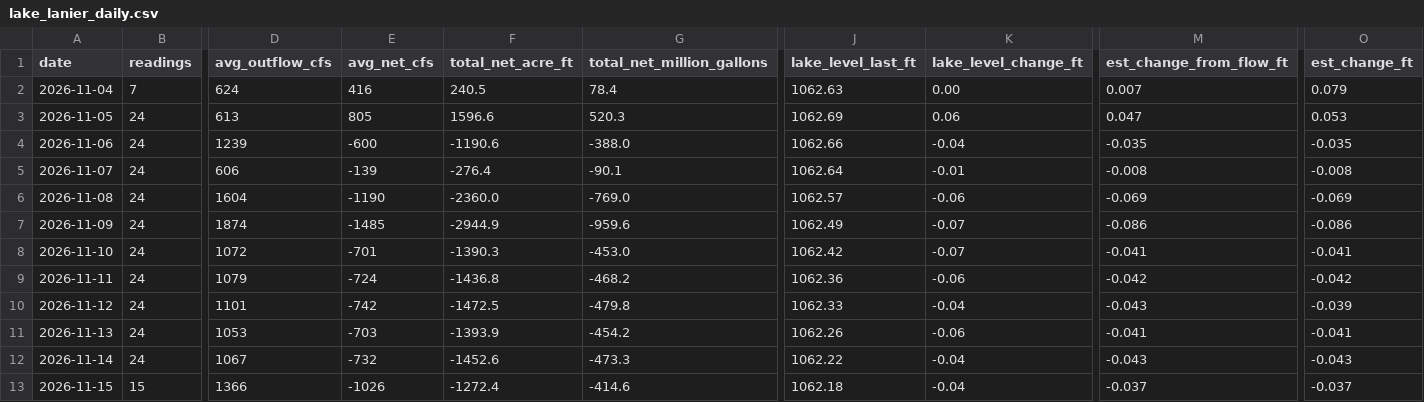
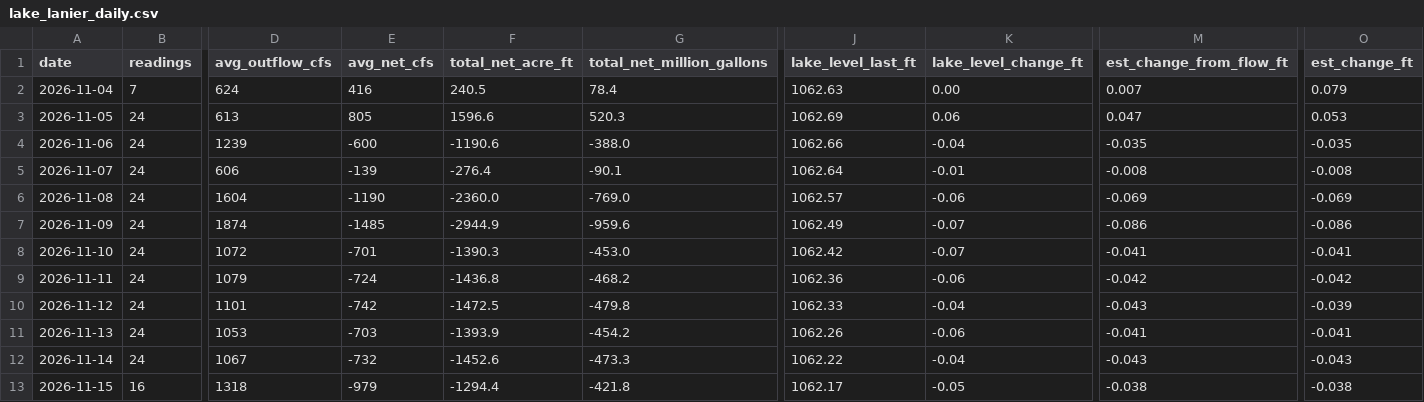
Before and after one commit to rjcanfield139-thwg/lake-lanier-logger, a CSV file: data/lake_lanier_daily.csv, drawn as a sheet; only a part is shown, gaps mark what is left out; the diff covers the shown part only; the diff names each change by its address in the sheet, - before the commit and + after, or states it on an @@ line.

```diff
--- a/data/lake_lanier_daily.csv
+++ b/data/lake_lanier_daily.csv
-B13 (readings): 15
+B13 (readings): 16
-D13 (avg_outflow_cfs): 1366
+D13 (avg_outflow_cfs): 1318
-E13 (avg_net_cfs): -1026
+E13 (avg_net_cfs): -979
-F13 (total_net_acre_ft): -1272.4
+F13 (total_net_acre_ft): -1294.4
-G13 (total_net_million_gallons): -414.6
+G13 (total_net_million_gallons): -421.8
-J13 (lake_level_last_ft): 1062.18
+J13 (lake_level_last_ft): 1062.17
-K13 (lake_level_change_ft): -0.04
+K13 (lake_level_change_ft): -0.05
-M13 (est_change_from_flow_ft): -0.037
+M13 (est_change_from_flow_ft): -0.038
-O13 (est_change_ft): -0.037
+O13 (est_change_ft): -0.038
```
Also changed, not shown: 4 edited cells elsewhere in this file, data/lake_lanier_log.csv.
